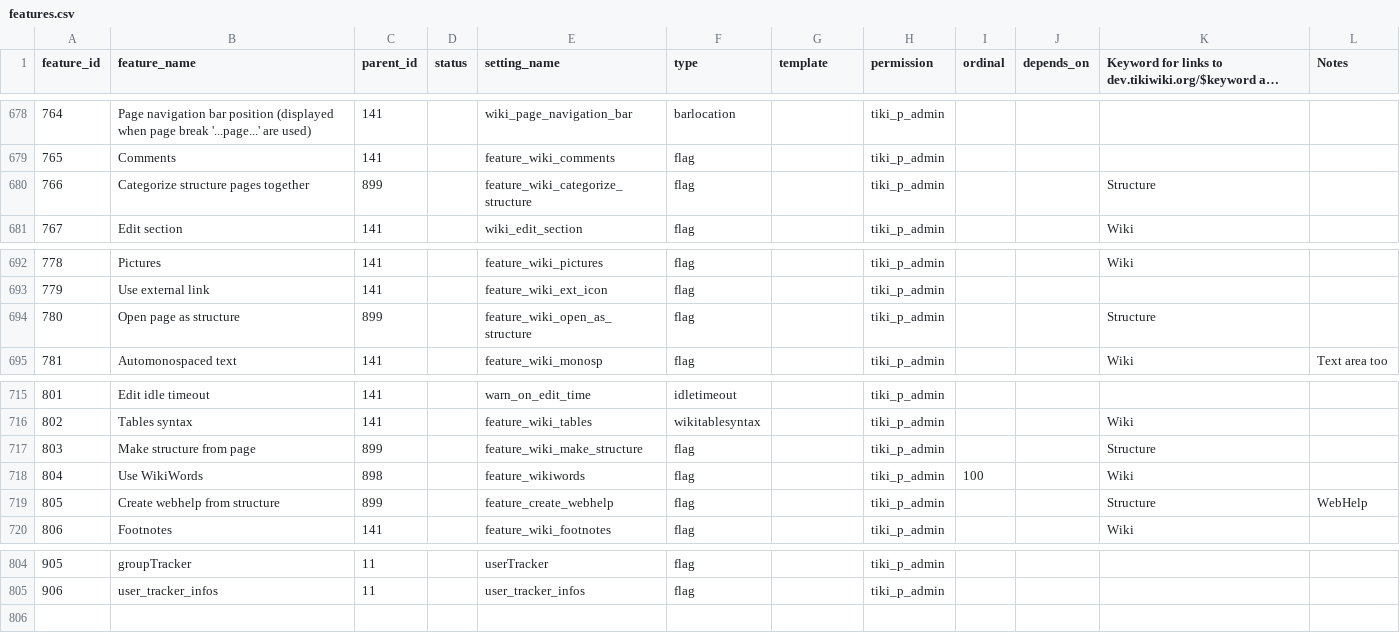
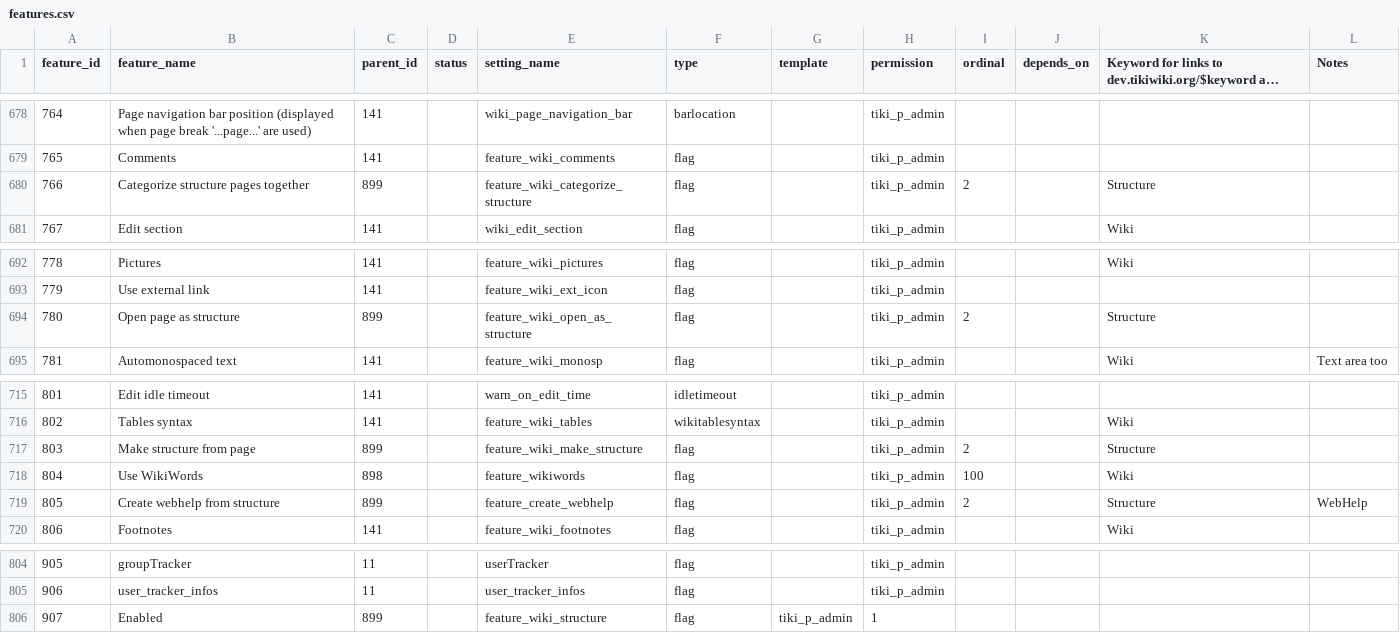
Before and after one commit to meta-net-ar/tiki, a CSV file: db/features.csv, drawn as a sheet; only a part is shown, gaps mark what is left out; long unchanged cells end in …; the diff names each change by its address in the sheet, - before the commit and + after, or states it on an @@ line.

Commit message:
[MOD] Making structures optional

```diff
--- a/db/features.csv
+++ b/db/features.csv
-I680 (ordinal): (empty)
+I680 (ordinal): 2
-I694 (ordinal): (empty)
+I694 (ordinal): 2
-I717 (ordinal): (empty)
+I717 (ordinal): 2
-I719 (ordinal): (empty)
+I719 (ordinal): 2
+row 806: 907 | Enabled | 899 |  | feature_wiki_structure | flag | tiki_p_admin | 1
```
Also changed, not shown: 7 other files.
